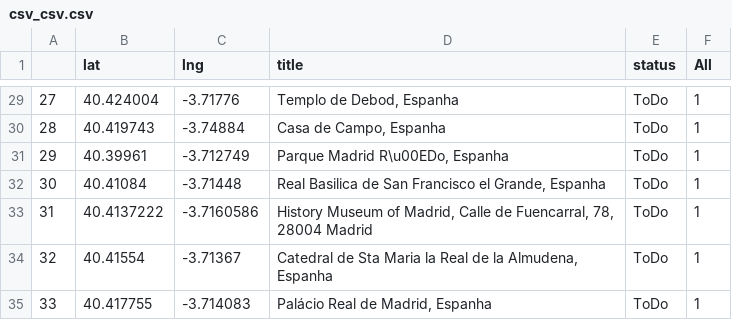
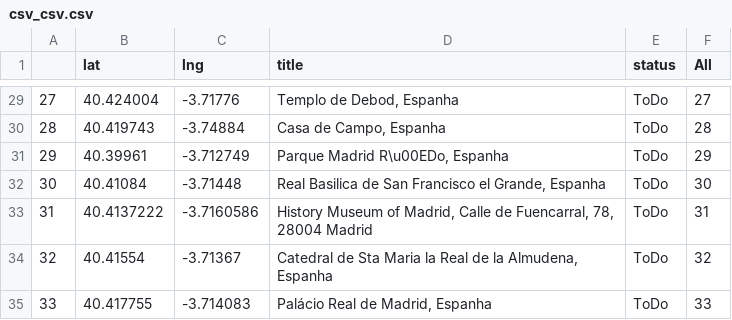
Before and after one commit to erickmattoso/madrid, a CSV file: csv_csv.csv, drawn as a sheet; only a part is shown, gaps mark what is left out; the diff covers the shown part only.

```diff
--- a/csv_csv.csv
+++ b/csv_csv.csv
@@ -29,7 +29,7 @@
-27,40.424004,-3.71776,"Templo de Debod, Espanha",ToDo,1
-28,40.419743,-3.74884,"Casa de Campo, Espanha",ToDo,1
-29,40.39961,-3.712749,"Parque Madrid R\u00EDo, Espanha",ToDo,1
-30,40.41084,-3.71448,"Real Basilica de San Francisco el Grande, Espanha",ToDo,1
-31,40.4137222,-3.7160586,"History Museum of Madrid, Calle de Fuencarral, 78, 28004 Madrid",ToDo,1
-32,40.41554,-3.71367,"Catedral de Sta Maria la Real de la Almudena, Espanha",ToDo,1
-33,40.417755,-3.714083,"Palácio Real de Madrid, Espanha",ToDo,1
+27,40.424004,-3.71776,"Templo de Debod, Espanha",ToDo,27
+28,40.419743,-3.74884,"Casa de Campo, Espanha",ToDo,28
+29,40.39961,-3.712749,"Parque Madrid R\u00EDo, Espanha",ToDo,29
+30,40.41084,-3.71448,"Real Basilica de San Francisco el Grande, Espanha",ToDo,30
+31,40.4137222,-3.7160586,"History Museum of Madrid, Calle de Fuencarral, 78, 28004 Madrid",ToDo,31
+32,40.41554,-3.71367,"Catedral de Sta Maria la Real de la Almudena, Espanha",ToDo,32
+33,40.417755,-3.714083,"Palácio Real de Madrid, Espanha",ToDo,33
```
Also changed, not shown: 26 edited cells elsewhere in this file, 2 other files.
